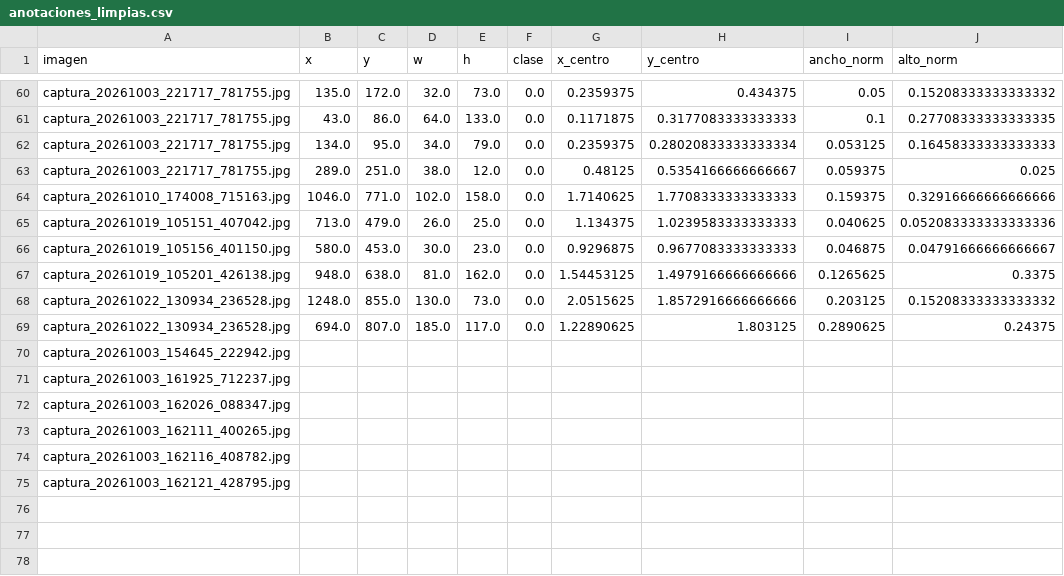
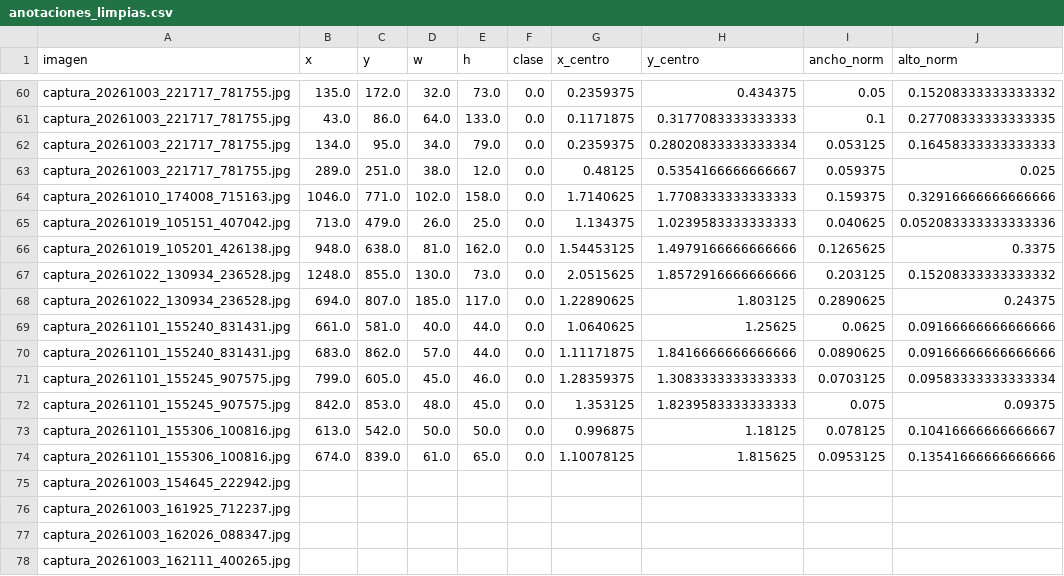
Before and after one commit to MarceloIsmael21/TC5031.10_ProyectoIntegrador, a CSV file: DataCapture/anotaciones_limpias.csv, drawn as a sheet; only a part is shown, gaps mark what is left out; the shorter side is filled out with more unchanged rows; removed rows and columns are numbered as before the commit, all else as after; the diff names each change by its address in the sheet, - before the commit and + after, or states it on an @@ line.

```diff
--- a/DataCapture/anotaciones_limpias.csv
+++ b/DataCapture/anotaciones_limpias.csv
-row 66: captura_20261019_105156_401150.jpg | 580.0 | 453.0 | 30.0 | 23.0 | 0.0 | 0.9296875 | 0.9677083333333333 | 0.046875 | 0.04791666666666667
+row 69: captura_20261101_155240_831431.jpg | 661.0 | 581.0 | 40.0 | 44.0 | 0.0 | 1.0640625 | 1.25625 | 0.0625 | 0.09166666666666666
+row 70: captura_20261101_155240_831431.jpg | 683.0 | 862.0 | 57.0 | 44.0 | 0.0 | 1.11171875 | 1.8416666666666666 | 0.0890625 | 0.09166666666666666
+row 71: captura_20261101_155245_907575.jpg | 799.0 | 605.0 | 45.0 | 46.0 | 0.0 | 1.28359375 | 1.3083333333333333 | 0.0703125 | 0.09583333333333334
+row 72: captura_20261101_155245_907575.jpg | 842.0 | 853.0 | 48.0 | 45.0 | 0.0 | 1.353125 | 1.8239583333333333 | 0.075 | 0.09375
+row 73: captura_20261101_155306_100816.jpg | 613.0 | 542.0 | 50.0 | 50.0 | 0.0 | 0.996875 | 1.18125 | 0.078125 | 0.10416666666666667
+row 74: captura_20261101_155306_100816.jpg | 674.0 | 839.0 | 61.0 | 65.0 | 0.0 | 1.10078125 | 1.815625 | 0.0953125 | 0.13541666666666666
```
Also changed, not shown: DataCapture/anotaciones.csv, DataCapture/anotaciones_baseline.csv, 18 other files.
